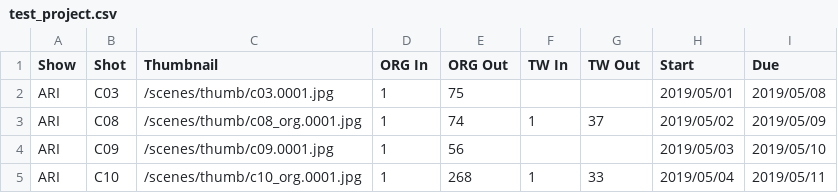
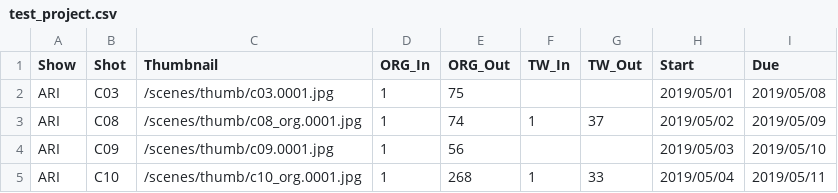
Before and after one commit to 75mm-studio/koi, a CSV file: data/show/test_project.csv, drawn as a sheet; only a part is shown; the diff names each change by its address in the sheet, - before the commit and + after, or states it on an @@ line.

```diff
--- a/data/show/test_project.csv
+++ b/data/show/test_project.csv
-D1: ORG In
+D1: ORG_In
-E1: ORG Out
+E1: ORG_Out
-F1: TW In
+F1: TW_In
-G1: TW Out
+G1: TW_Out
```
Also changed, not shown: 1 other file.
